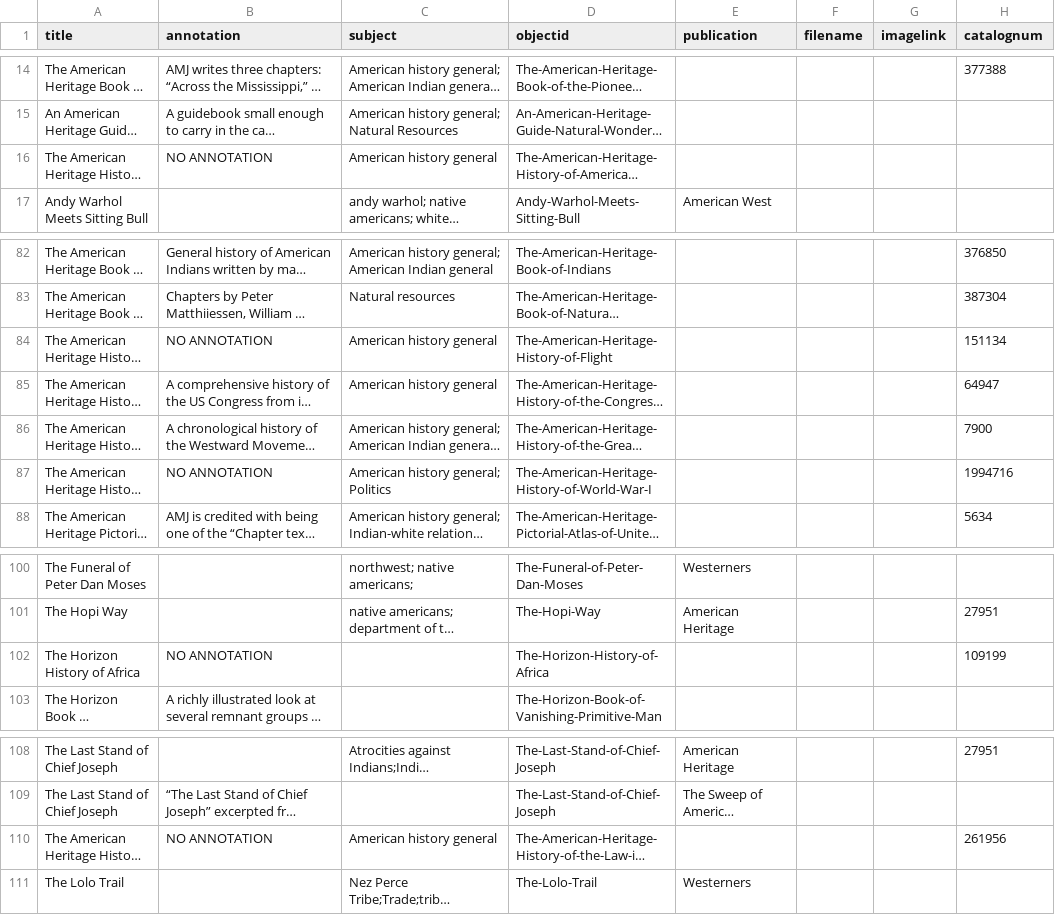
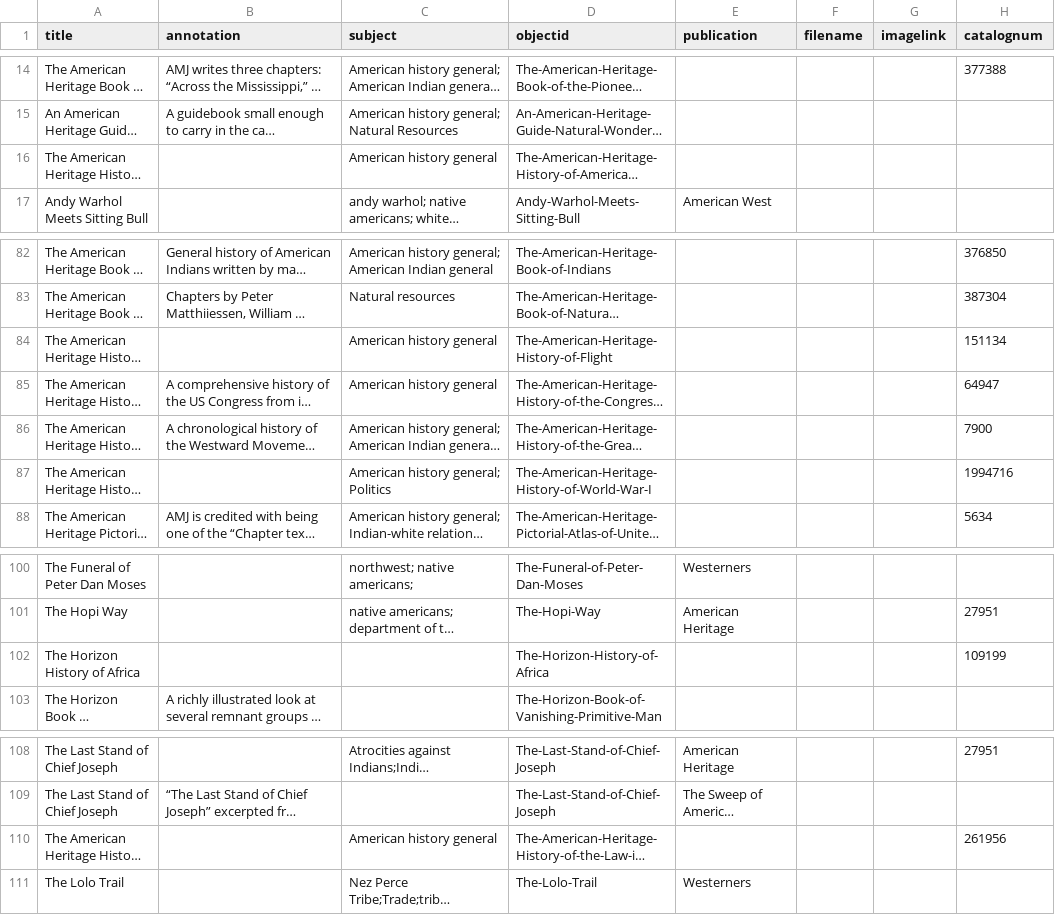
Before and after one commit to josephylibrary/annotatedjosephy, a CSV file: _data/ab.csv, drawn as a sheet; only a part is shown, gaps mark what is left out; long unchanged cells end in …; the diff names each change by its address in the sheet, - before the commit and + after, or states it on an @@ line.

```diff
--- a/_data/ab.csv
+++ b/_data/ab.csv
-B16 (annotation): NO ANNOTATION
+B16 (annotation): (empty)
-B84 (annotation): NO ANNOTATION
+B84 (annotation): (empty)
-B87 (annotation): NO ANNOTATION
+B87 (annotation): (empty)
-B102 (annotation): NO ANNOTATION
+B102 (annotation): (empty)
-B110 (annotation): NO ANNOTATION
+B110 (annotation): (empty)
```
Also changed, not shown: 5 other files.
